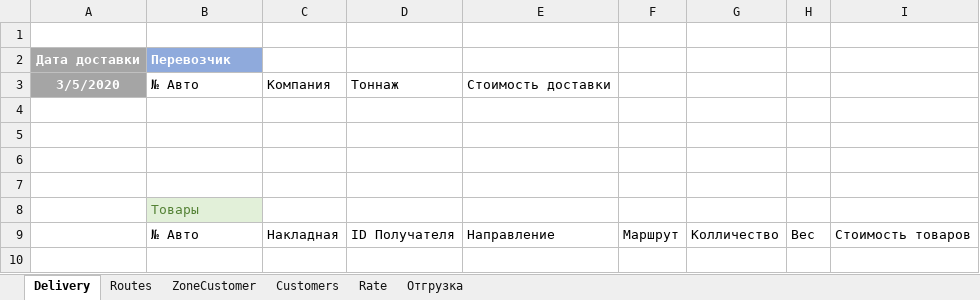
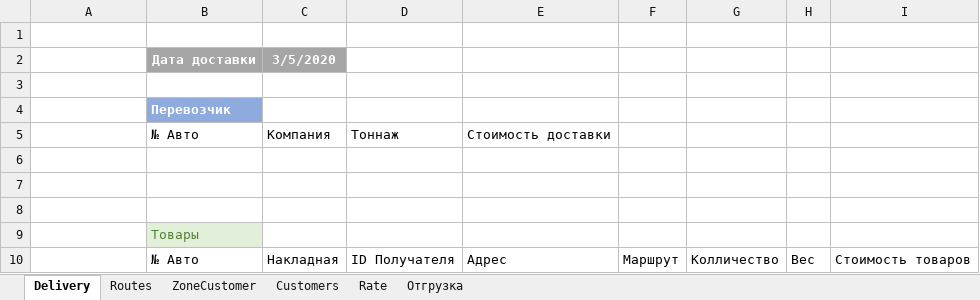
Before and after one commit to micro-solution/DomesticTransport, an Excel workbook: DomesticTransport/DomesticTransport.xlsx, sheet Delivery, drawn as a sheet; values as stored, in another font and other column widths than the file's, no borders; table styles not drawn; removed rows and columns are numbered as before the commit, all else as after; the diff names each change by its address in the sheet, - before the commit and + after, or states it on an @@ line.

```diff
--- a/DomesticTransport/DomesticTransport.xlsx (sheet Delivery)
+++ b/DomesticTransport/DomesticTransport.xlsx (sheet Delivery)
-row 2: Дата доставки | Перевозчик
-row 3: 3/5/2020 | № Авто | Компания | Тоннаж | Стоимость доставки
+row 2:  | Дата доставки | 3/5/2020
+row 4:  | Перевозчик
+row 5:  | № Авто | Компания | Тоннаж | Стоимость доставки
-E10: Направление
+E10: Адрес
```
Also changed, not shown: 20 other files.
